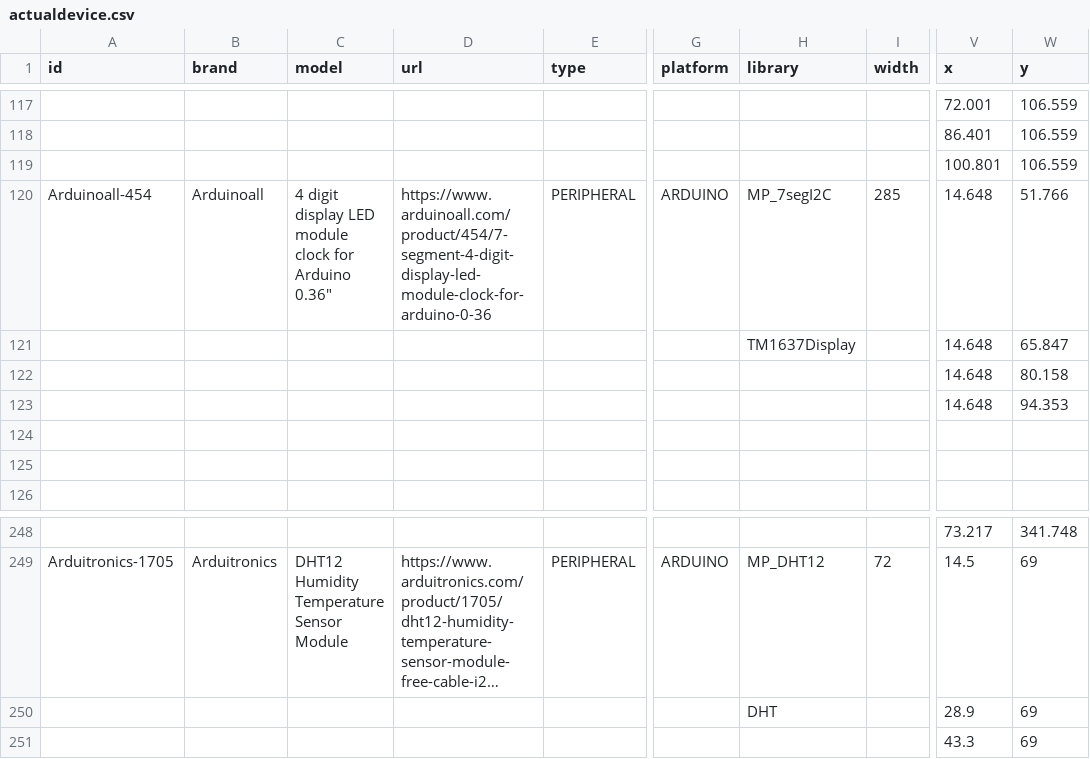
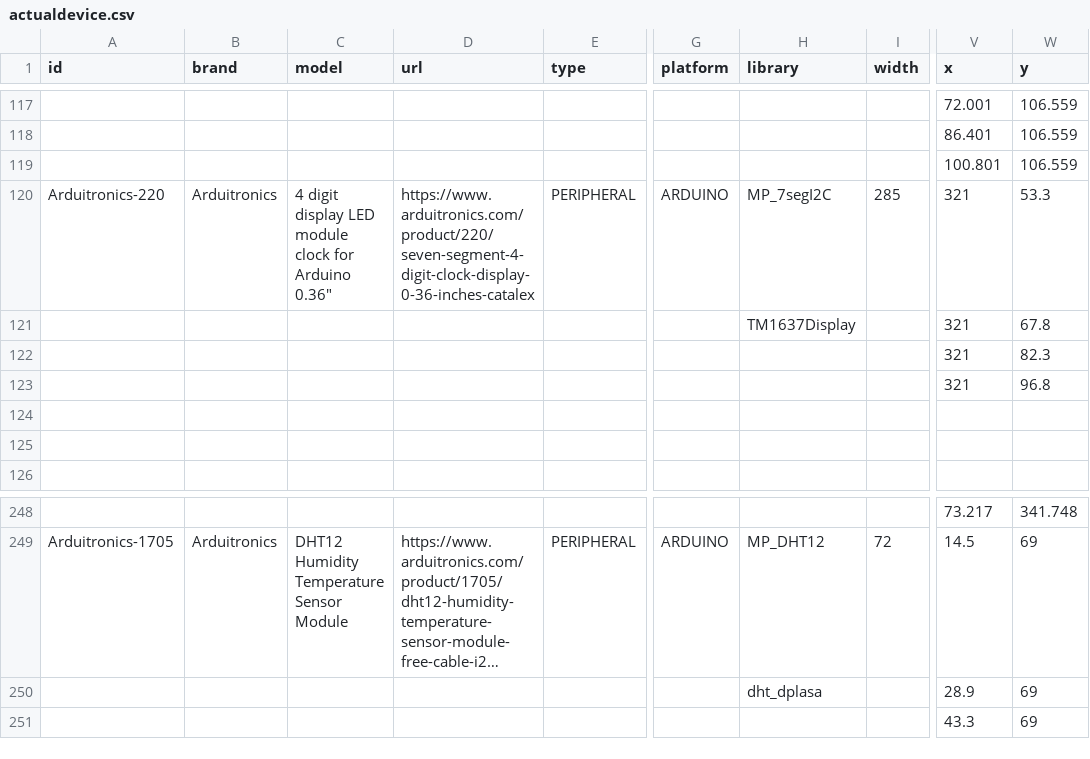
Before and after one commit to InGarage/MakerPlayGround_Library, a CSV file: newscript/actualdevice.csv, drawn as a sheet; only a part is shown, gaps mark what is left out; long unchanged cells end in …; the diff names each change by its address in the sheet, - before the commit and + after, or states it on an @@ line.

Commit message:
remove arduinoall-454 and add arduitronics-220 in actualdevice

```diff
--- a/newscript/actualdevice.csv
+++ b/newscript/actualdevice.csv
-A120 (id): Arduinoall-454
+A120 (id): Arduitronics-220
-B120 (brand): Arduinoall
+B120 (brand): Arduitronics
-D120 (url): https://www.arduinoall.com/product/454/7-segment-4-digit-display-led-module-clock-for-arduino-0-36
+D120 (url): https://www.arduitronics.com/product/220/seven-segment-4-digit-clock-display-0-36-inches-catalex
-V120:V123 (x): 14.648
+V120:V123 (x): 321
-W120 (y): 51.766
+W120 (y): 53.3
-W121 (y): 65.847
+W121 (y): 67.8
-W122 (y): 80.158
+W122 (y): 82.3
-W123 (y): 94.353
+W123 (y): 96.8
-H250 (library): DHT
+H250 (library): dht_dplasa
```
Also changed, not shown: 1 other file.
